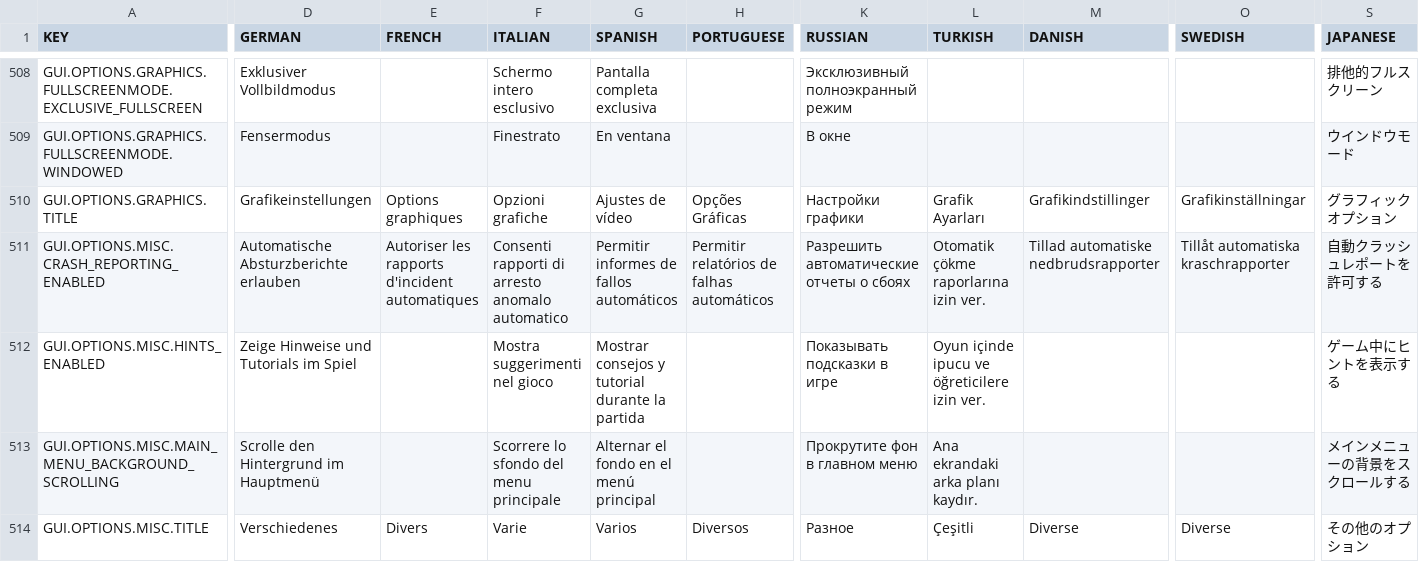
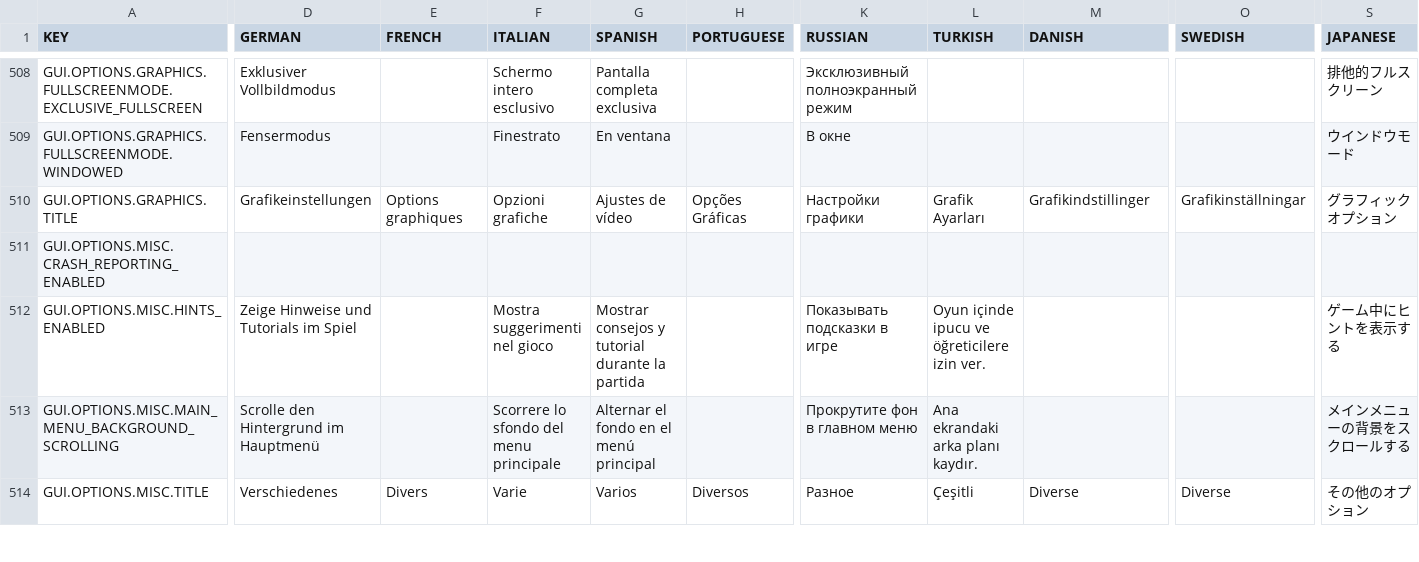
Before and after one commit to rossturner/mountaincore, a CSV file: core/assets/translations/collated.csv, drawn as a sheet; only a part is shown, gaps mark what is left out; the diff covers the shown part only; the diff names each change by its address in the sheet, - before the commit and + after, or states it on an @@ line.

Commit message:
Removing translations that have significantly changed in english

```diff
--- a/core/assets/translations/collated.csv
+++ b/core/assets/translations/collated.csv
-D511 (GERMAN): Automatische Absturzberichte erlauben
+D511 (GERMAN): (empty)
-E511 (FRENCH): Autoriser les rapports d'incident automatiques
+E511 (FRENCH): (empty)
-F511 (ITALIAN): Consenti rapporti di arresto anomalo automatico
+F511 (ITALIAN): (empty)
-G511 (SPANISH): Permitir informes de fallos automáticos
+G511 (SPANISH): (empty)
-H511 (PORTUGUESE): Permitir relatórios de falhas automáticos
+H511 (PORTUGUESE): (empty)
-K511 (RUSSIAN): Разрешить автоматические отчеты о сбоях
+K511 (RUSSIAN): (empty)
-L511 (TURKISH): Otomatik çökme raporlarına izin ver.
+L511 (TURKISH): (empty)
-M511 (DANISH): Tillad automatiske nedbrudsrapporter
+M511 (DANISH): (empty)
-O511 (SWEDISH): Tillåt automatiska kraschrapporter
+O511 (SWEDISH): (empty)
-S511 (JAPANESE): 自動クラッシュレポートを許可する
+S511 (JAPANESE): (empty)
```
Also changed, not shown: 48 edited cells elsewhere in this file, core/mods/Community Translations/translations/german.csv, core/mods/Community Translations/translations/italian.csv, 17 other files.
